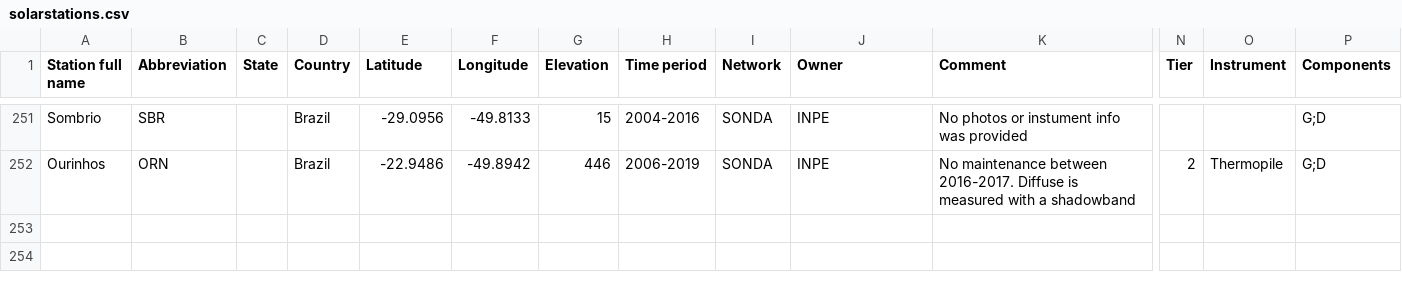
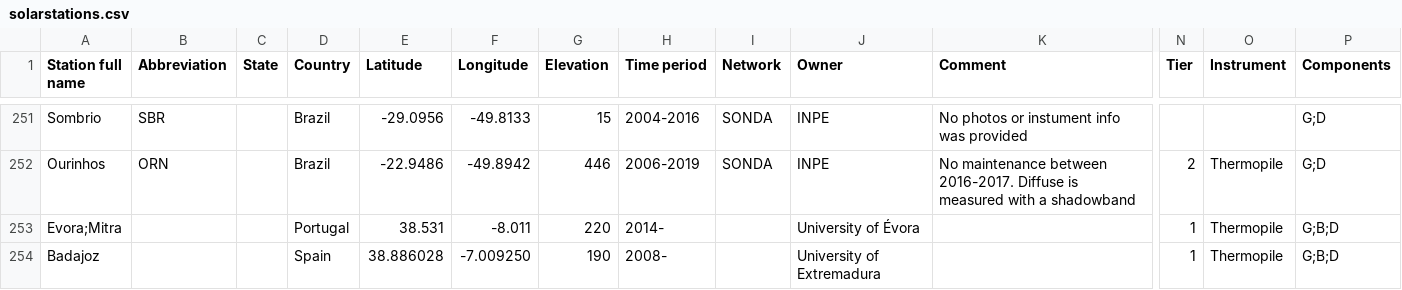
Before and after one commit to AssessingSolar/solarstations, a CSV file: solarstations.csv, drawn as a sheet; only a part is shown, gaps mark what is left out; rows hold the shown columns only; the diff names each change by its address in the sheet, - before the commit and + after, or states it on an @@ line.

Commit message:
Added Evora and Badajoz stations (#101)
* Added Evora and Badajoz stations

* Update names

---------

Co-authored-by: Adam R. Jensen <39184289+AdamRJensen@users.noreply.github.com>

```diff
--- a/solarstations.csv
+++ b/solarstations.csv
+row 253: Evora;Mitra |  |  | Portugal | 38.531 | -8.011 | 220 | 2014- |  | University of Évora |  | 1 | Thermopile | G;B;D
+row 254: Badajoz |  |  | Spain | 38.886028 | -7.009250 | 190 | 2008- |  | University of Extremadura |  | 1 | Thermopile | G;B;D
```
